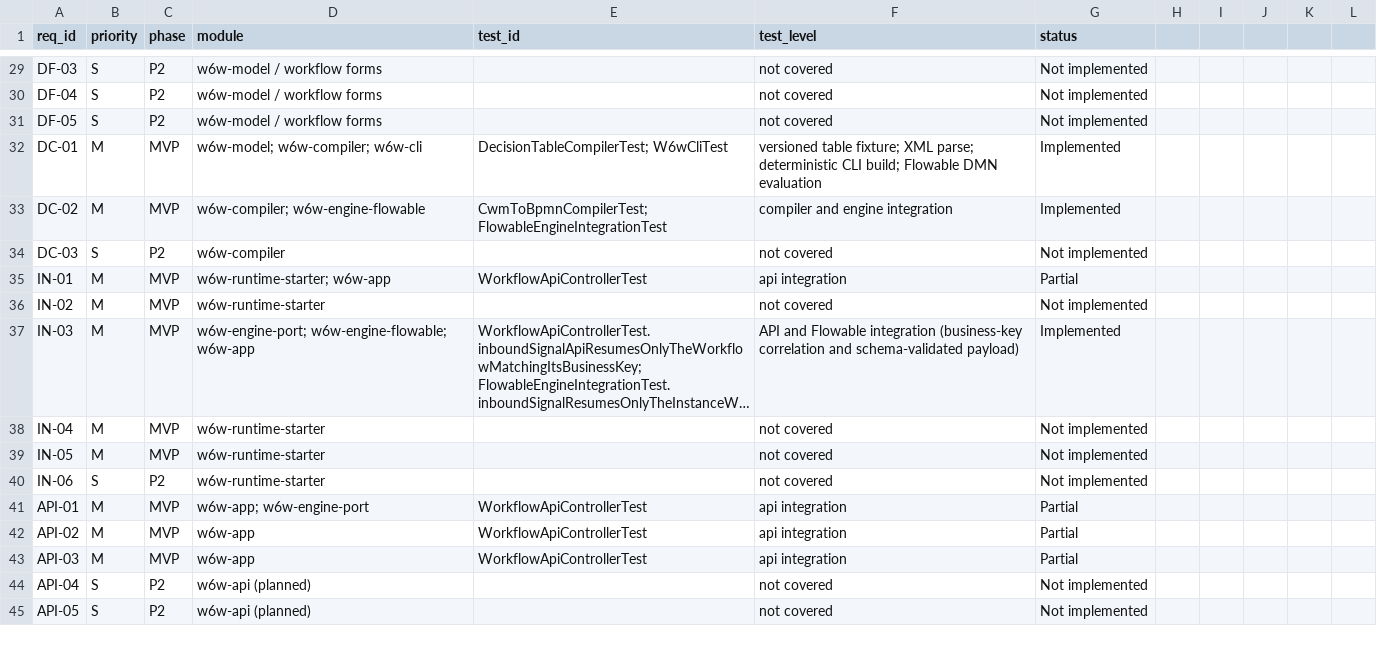
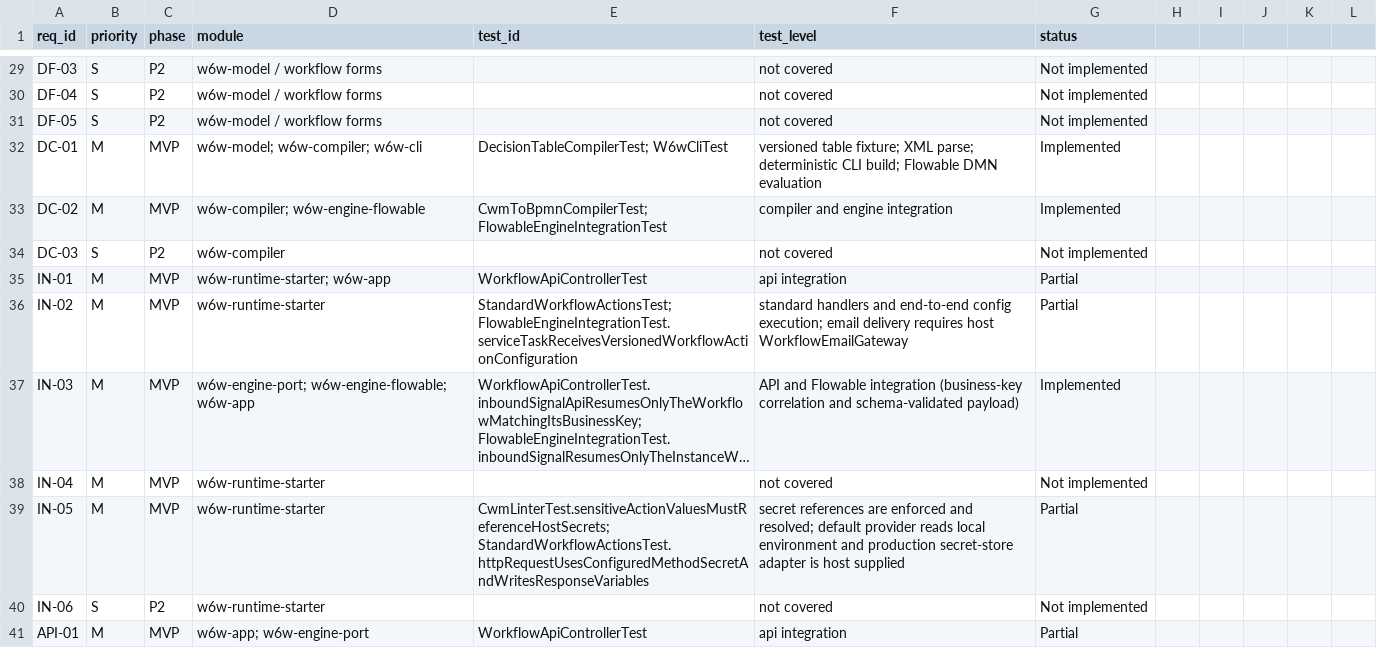
Before and after one commit to MINEGHOST007/inspiredByn8n, a CSV file: artifacts/design/srs/traceability.csv, drawn as a sheet; only a part is shown, gaps mark what is left out; the shorter side is filled out with more unchanged rows; long unchanged cells end in …; the diff names each change by its address in the sheet, - before the commit and + after, or states it on an @@ line.

Commit message:
Add configurable standard workflow actions

```diff
--- a/artifacts/design/srs/traceability.csv
+++ b/artifacts/design/srs/traceability.csv
-E36 (test_id): (empty)
+E36 (test_id): StandardWorkflowActionsTest; FlowableEngineIntegrationTest.serviceTaskReceivesVersionedWorkflowActionConfiguration
-F36 (test_level): not covered
+F36 (test_level): standard handlers and end-to-end config execution; email delivery requires host WorkflowEmailGateway
-G36 (status): Not implemented
+G36 (status): Partial
-E39 (test_id): (empty)
+E39 (test_id): CwmLinterTest.sensitiveActionValuesMustReferenceHostSecrets; StandardWorkflowActionsTest.httpRequestUsesConfiguredMethodSecretAndWritesResponseVariables
-F39 (test_level): not covered
+F39 (test_level): secret references are enforced and resolved; default provider reads local environment and production secret-store adapter is host supplied
-G39 (status): Not implemented
+G39 (status): Partial
```
Also changed, not shown: 22 other files.
